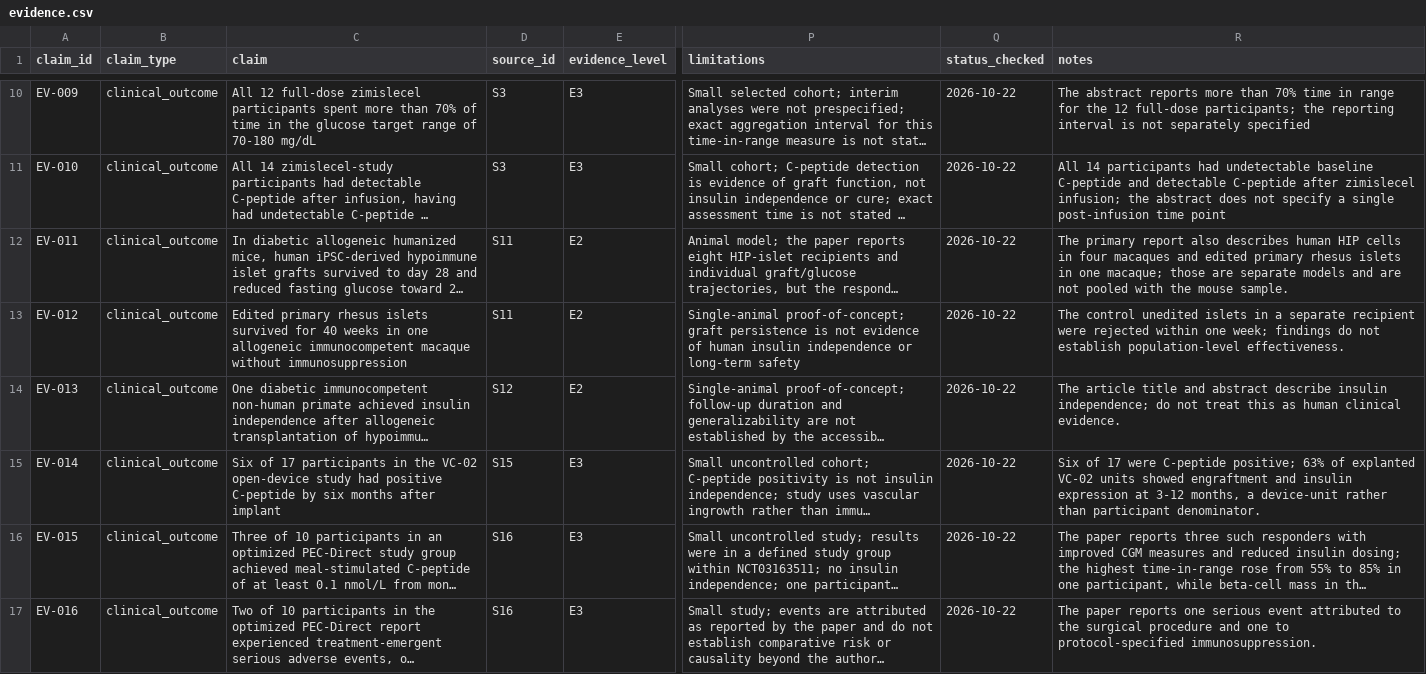
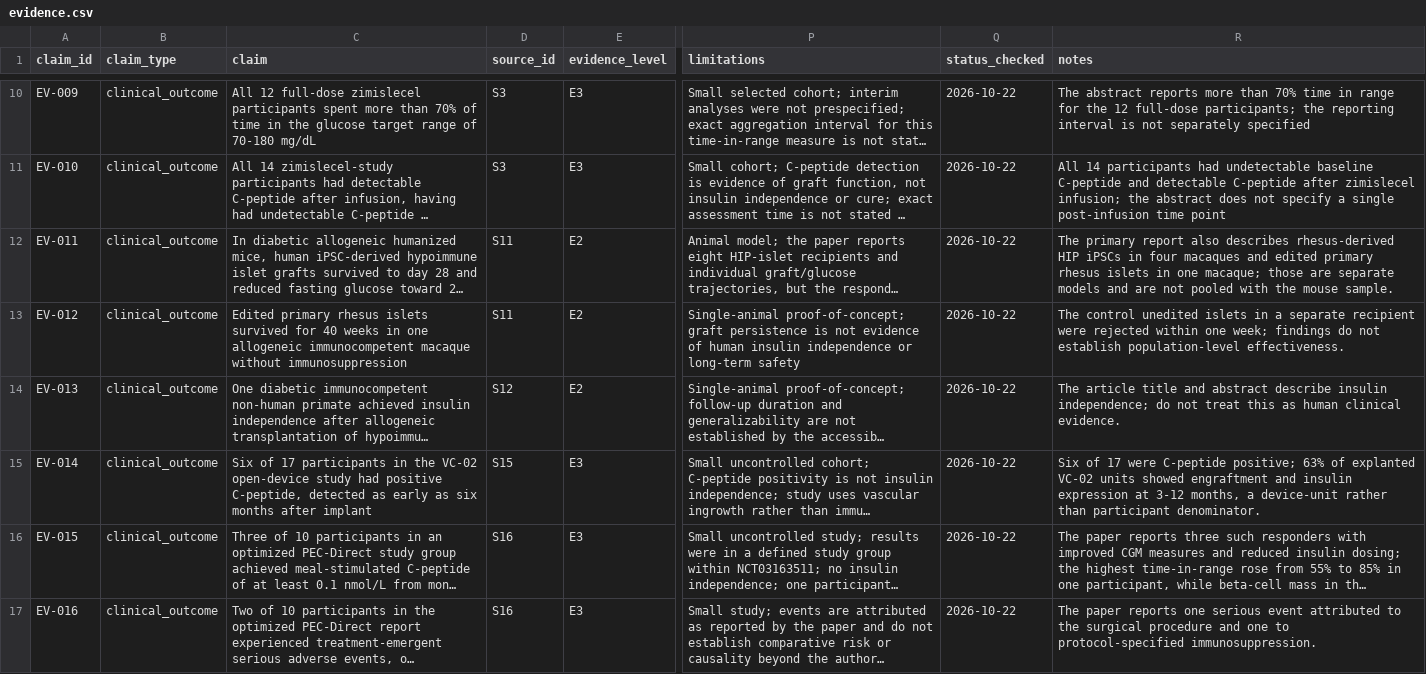
Before and after one commit to aditmer/type1-diabetes-cure-research, a CSV file: data/evidence.csv, drawn as a sheet; only a part is shown, gaps mark what is left out; long unchanged cells end in …; the diff names each change by its address in the sheet, - before the commit and + after, or states it on an @@ line.

```diff
--- a/data/evidence.csv
+++ b/data/evidence.csv
-R12 (notes): …also describes human HIP cells in four…
+R12 (notes): …also describes rhesus-derived HIP iPSCs in four…
-C15 (claim): …had positive C-peptide by six months…
+C15 (claim): …had positive C-peptide, detected as early as six months…
```
Also changed, not shown: data/sources.csv, 1 other file.
